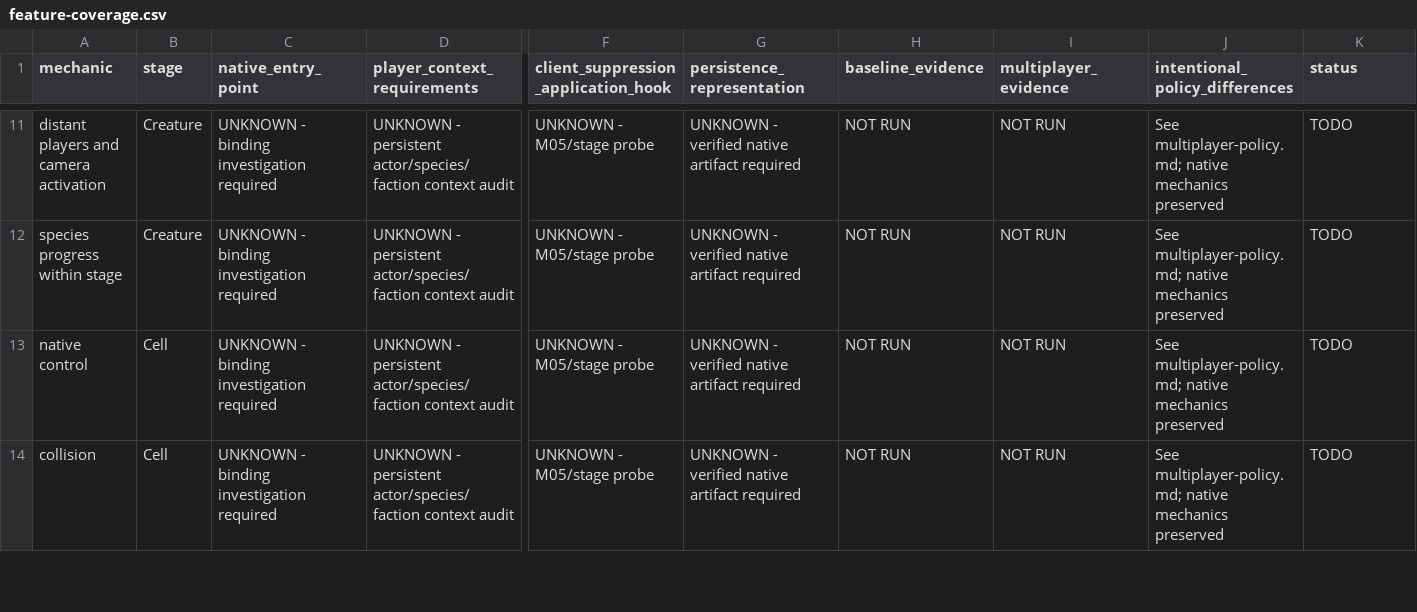
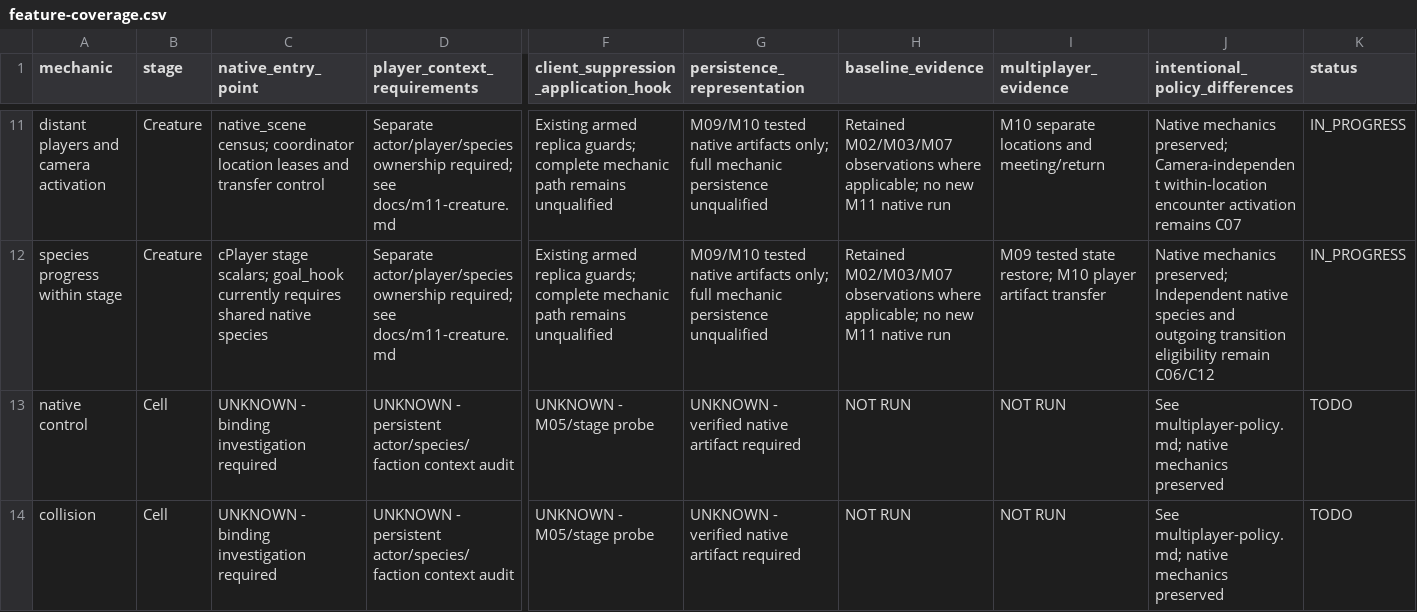
Before and after one commit to raph559/SporeMP, a CSV file: docs/feature-coverage.csv, drawn as a sheet; only a part is shown, gaps mark what is left out; the diff covers the shown part only; the diff names each change by its address in the sheet, - before the commit and + after, or states it on an @@ line.

Commit message:
Start Creature gameplay coverage and social reward trace analysis

```diff
--- a/docs/feature-coverage.csv
+++ b/docs/feature-coverage.csv
-C11 (native_entry_point): UNKNOWN - binding investigation required
+C11 (native_entry_point): native_scene census; coordinator location leases and transfer control
-D11:D12 (player_context_requirements): UNKNOWN - persistent actor/species/faction context audit
+D11:D12 (player_context_requirements): Separate actor/player/species ownership required; see docs/m11-creature.md
-F11:F12: UNKNOWN - M05/stage probe
+F11:F12: Existing armed replica guards; complete mechanic path remains unqualified
-G11:G12 (persistence_representation): UNKNOWN - verified native artifact required
+G11:G12 (persistence_representation): M09/M10 tested native artifacts only; full mechanic persistence unqualified
-H11:H12 (baseline_evidence): NOT RUN
+H11:H12 (baseline_evidence): Retained M02/M03/M07 observations where applicable; no new M11 native run
-I11 (multiplayer_evidence): NOT RUN
+I11 (multiplayer_evidence): M10 separate locations and meeting/return
-J11 (intentional_policy_differences): See multiplayer-policy.md; native mechanics preserved
+J11 (intentional_policy_differences): Native mechanics preserved; Camera-independent within-location encounter activation remains C07
-K11:K12 (status): TODO
+K11:K12 (status): IN_PROGRESS
-C12 (native_entry_point): UNKNOWN - binding investigation required
+C12 (native_entry_point): cPlayer stage scalars; goal_hook currently requires shared native species
-I12 (multiplayer_evidence): NOT RUN
+I12 (multiplayer_evidence): M09 tested state restore; M10 player artifact transfer
-J12 (intentional_policy_differences): See multiplayer-policy.md; native mechanics preserved
+J12 (intentional_policy_differences): Native mechanics preserved; Independent native species and outgoing transition eligibility remain C06/C12
```
Also changed, not shown: 72 edited cells elsewhere in this file, 16 other files.
